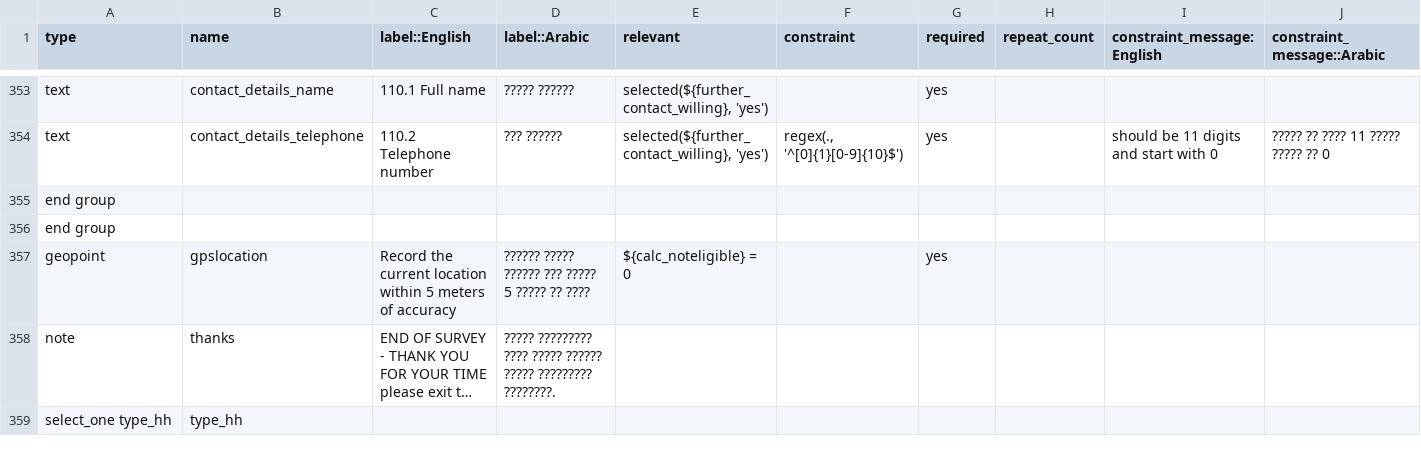
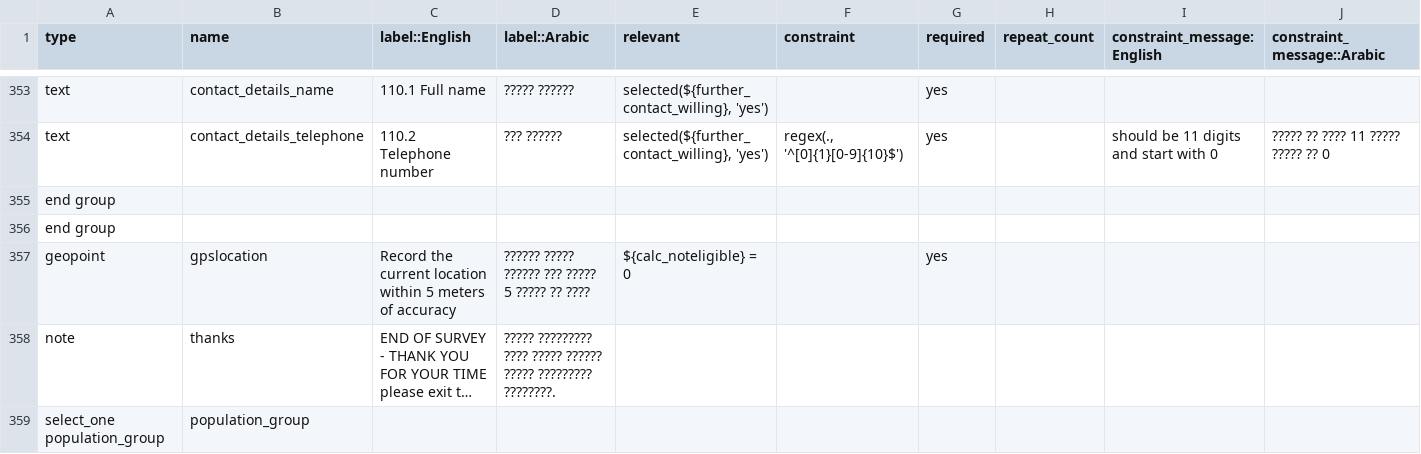
Before and after one commit to boukepieter/MCNA_Analysys_Iraq, a CSV file: input/kobo_questions.csv, drawn as a sheet; only a part is shown, gaps mark what is left out; long unchanged cells end in …; removed rows and columns are numbered as before the commit, all else as after; rows hold the shown columns only; the diff names each change by its address in the sheet, - before the commit and + after, or states it on an @@ line.

```diff
--- a/input/kobo_questions.csv
+++ b/input/kobo_questions.csv
-row 359: select_one type_hh | type_hh
+row 359: select_one population_group | population_group
```
Also changed, not shown: input/dap.csv, input/dap_test.csv, 4 other files.
